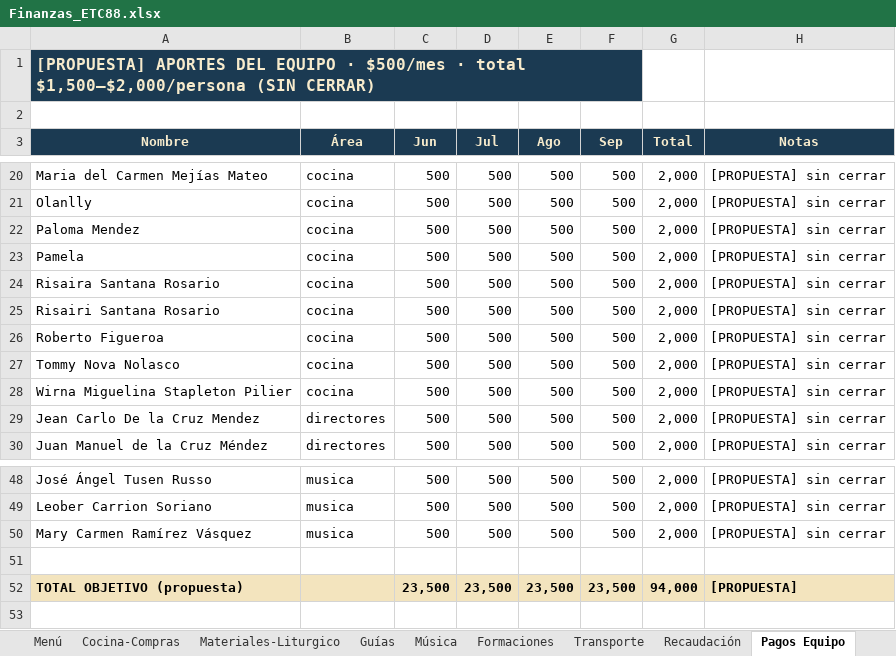
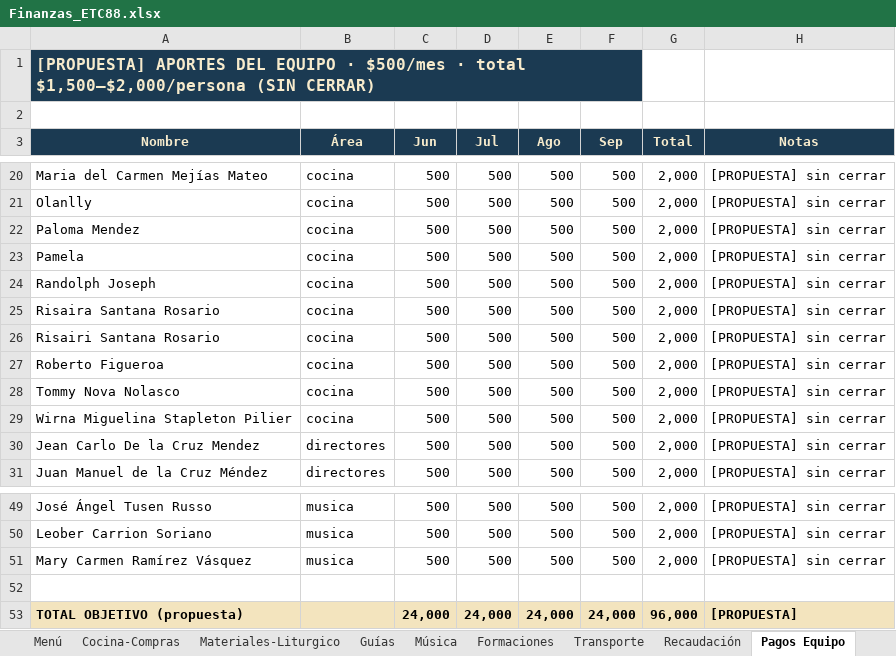
Before and after one commit to jmdelacruzmendez/ETC88, an Excel workbook: Finanzas_ETC88.xlsx, sheet Pagos Equipo, drawn as a sheet; only a part is shown, gaps mark what is left out; values as stored, in another font and other column widths than the file's, no borders; addresses are those after the commit; the diff names each change by its address in the sheet, - before the commit and + after, or states it on an @@ line.

```diff
--- a/Finanzas_ETC88.xlsx (sheet Pagos Equipo)
+++ b/Finanzas_ETC88.xlsx (sheet Pagos Equipo)
+row 24: Randolph Joseph | cocina | 500 | 500 | 500 | 500 | 2,000 | [PROPUESTA] sin cerrar
-C53 (Jun): 23,500
+C53 (Jun): 24,000
-D53 (Jul): 23,500
+D53 (Jul): 24,000
-E53 (Ago): 23,500
+E53 (Ago): 24,000
-F53 (Sep): 23,500
+F53 (Sep): 24,000
-G53 (Total): 94,000
+G53 (Total): 96,000
```
Also changed, not shown: sheet Resumen, sheet Recaudación, sheet Camisetas, Cantera_ETC88.xlsx, Equipo_ETC88.xlsx, 14 other files.
